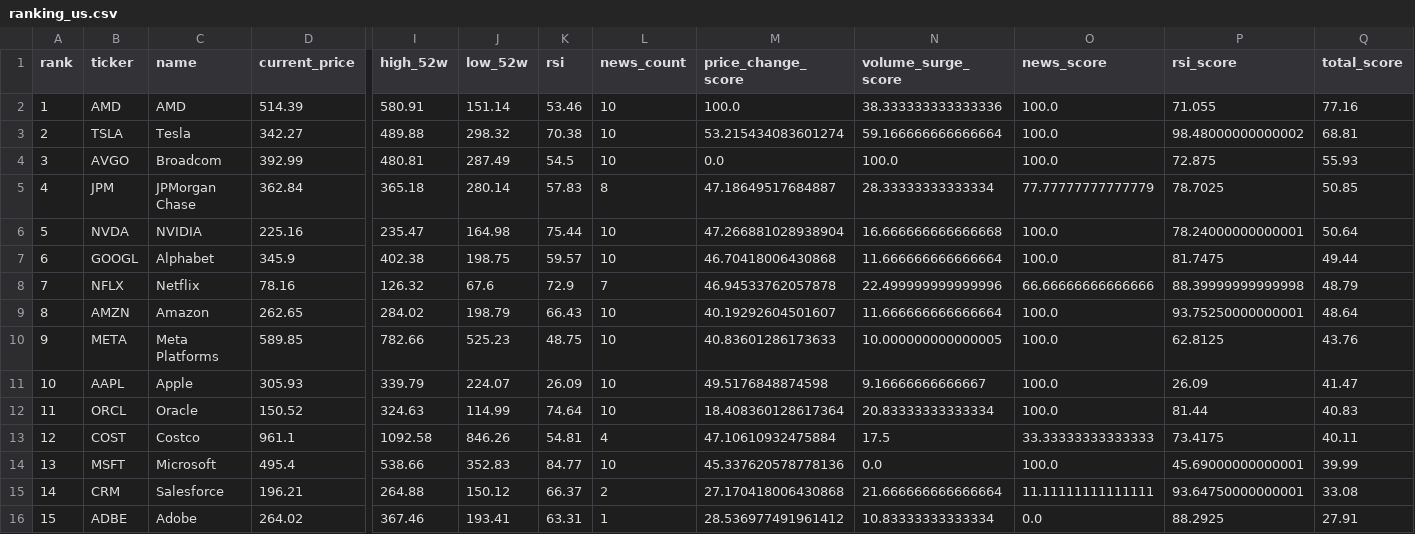
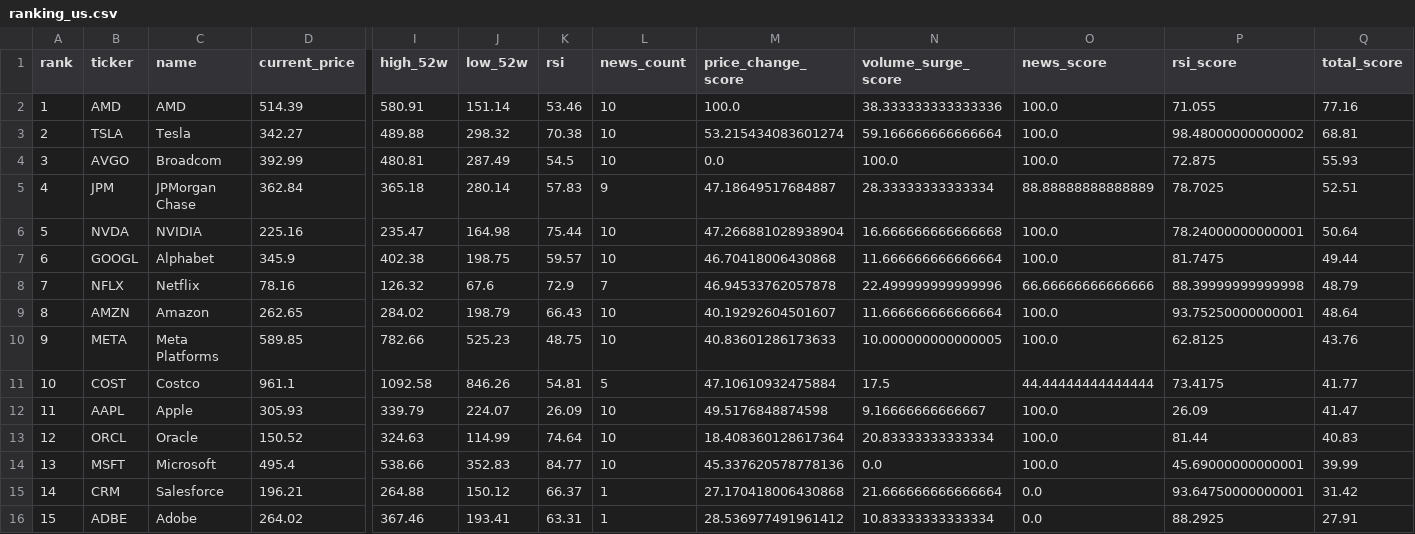
Before and after one commit to ynokinawa19-lgtm/stock-ranking-app, a CSV file: data/ranking_us.csv, drawn as a sheet; only a part is shown, gaps mark what is left out; removed rows and columns are numbered as before the commit, all else as after; rows hold the shown columns only; the diff names each change by its address in the sheet, - before the commit and + after, or states it on an @@ line.

```diff
--- a/data/ranking_us.csv
+++ b/data/ranking_us.csv
-L5 (news_count): 8
+L5 (news_count): 9
-O5 (news_score): 77.77777777777779
+O5 (news_score): 88.88888888888889
-Q5 (total_score): 50.85
+Q5 (total_score): 52.51
+row 11: 10 | COST | Costco | 961.1 | 1092.58 | 846.26 | 54.81 | 5 | 47.10610932475884 | 17.5 | 44.44444444444444 | 73.4175 | 41.77
-A12 (rank): 10
+A12 (rank): 11
-A13 (rank): 11
+A13 (rank): 12
-row 13: 12 | COST | Costco | 961.1 | 1092.58 | 846.26 | 54.81 | 4 | 47.10610932475884 | 17.5 | 33.33333333333333 | 73.4175 | 40.11
-L15 (news_count): 2
+L15 (news_count): 1
-O15 (news_score): 11.11111111111111
+O15 (news_score): 0.0
-Q15 (total_score): 33.08
+Q15 (total_score): 31.42
```
Also changed, not shown: data/ranking_jp.csv, 3 other files.
